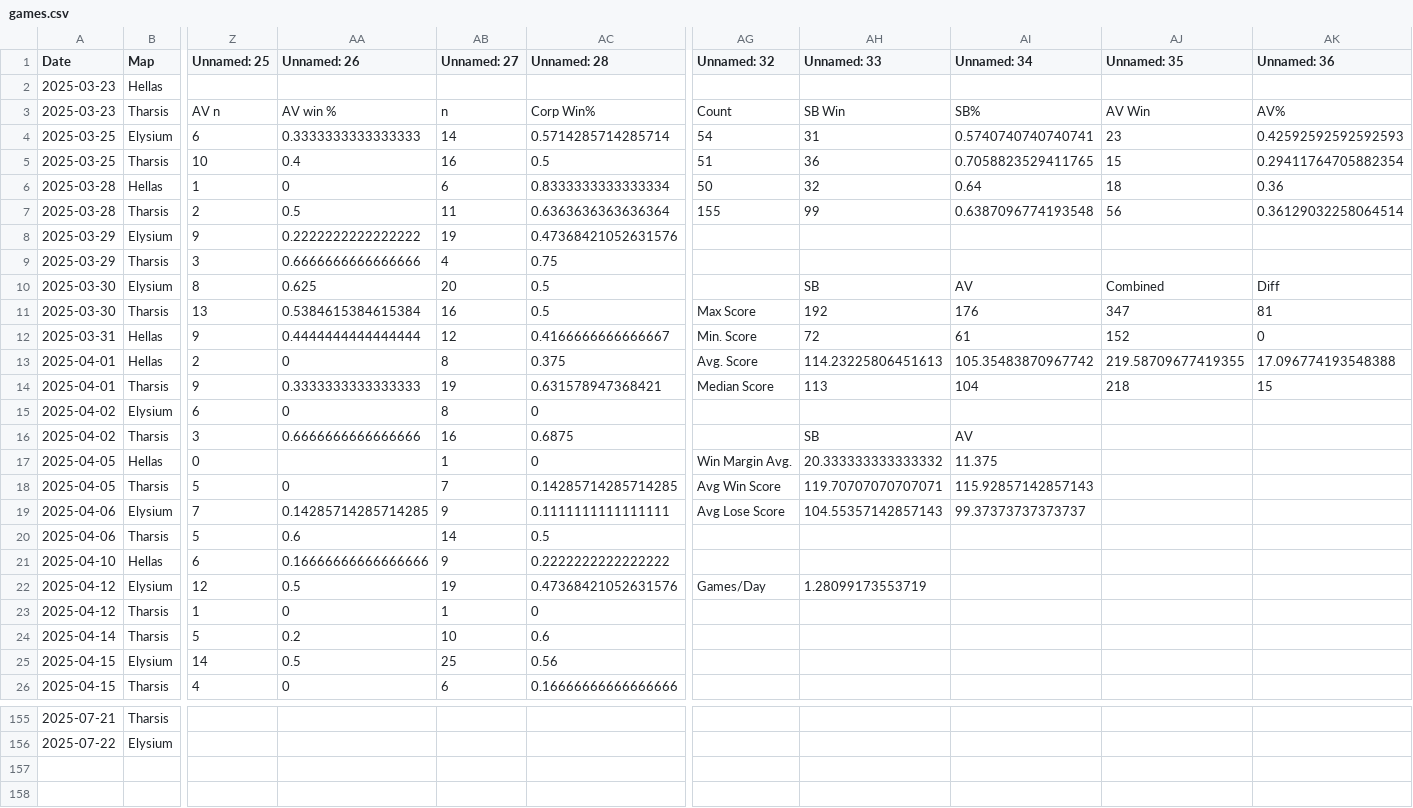
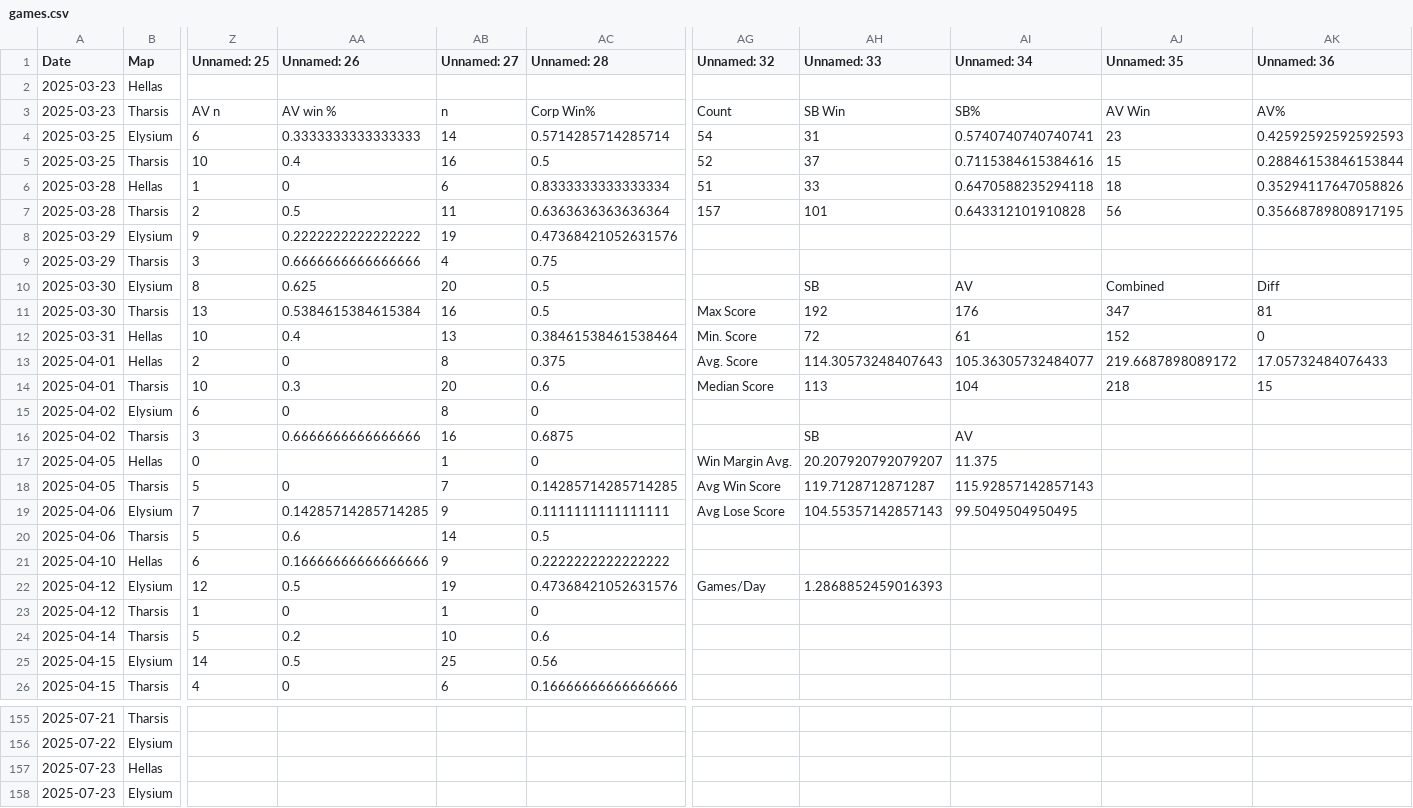
Before and after one commit to sjbergca/terraforming-tracker, a CSV file: games/games.csv, drawn as a sheet; only a part is shown, gaps mark what is left out; rows hold the shown columns only; the diff covers the shown part only; the diff names each change by its address in the sheet, - before the commit and + after, or states it on an @@ line.

Commit message:
🔄 Auto-update games.csv

```diff
--- a/games/games.csv
+++ b/games/games.csv
-AG5 (Unnamed: 32): 51
+AG5 (Unnamed: 32): 52
-AH5 (Unnamed: 33): 36
+AH5 (Unnamed: 33): 37
-AI5 (Unnamed: 34): 0.7058823529411765
+AI5 (Unnamed: 34): 0.7115384615384616
-AK5 (Unnamed: 36): 0.29411764705882354
+AK5 (Unnamed: 36): 0.28846153846153844
-AG6 (Unnamed: 32): 50
+AG6 (Unnamed: 32): 51
-AH6 (Unnamed: 33): 32
+AH6 (Unnamed: 33): 33
-AI6 (Unnamed: 34): 0.64
+AI6 (Unnamed: 34): 0.6470588235294118
-AK6 (Unnamed: 36): 0.36
+AK6 (Unnamed: 36): 0.35294117647058826
-AG7 (Unnamed: 32): 155
+AG7 (Unnamed: 32): 157
-AH7 (Unnamed: 33): 99
+AH7 (Unnamed: 33): 101
-AI7 (Unnamed: 34): 0.6387096774193548
+AI7 (Unnamed: 34): 0.643312101910828
-AK7 (Unnamed: 36): 0.36129032258064514
+AK7 (Unnamed: 36): 0.35668789808917195
-Z12 (Unnamed: 25): 9
+Z12 (Unnamed: 25): 10
-AA12 (Unnamed: 26): 0.4444444444444444
+AA12 (Unnamed: 26): 0.4
-AB12 (Unnamed: 27): 12
+AB12 (Unnamed: 27): 13
-AC12 (Unnamed: 28): 0.4166666666666667
+AC12 (Unnamed: 28): 0.38461538461538464
-AH13 (Unnamed: 33): 114.23225806451613
+AH13 (Unnamed: 33): 114.30573248407643
-AI13 (Unnamed: 34): 105.35483870967742
+AI13 (Unnamed: 34): 105.36305732484077
-AJ13 (Unnamed: 35): 219.58709677419355
+AJ13 (Unnamed: 35): 219.6687898089172
-AK13 (Unnamed: 36): 17.096774193548388
+AK13 (Unnamed: 36): 17.05732484076433
-Z14 (Unnamed: 25): 9
+Z14 (Unnamed: 25): 10
-AA14 (Unnamed: 26): 0.3333333333333333
+AA14 (Unnamed: 26): 0.3
-AB14 (Unnamed: 27): 19
+AB14 (Unnamed: 27): 20
-AC14 (Unnamed: 28): 0.631578947368421
+AC14 (Unnamed: 28): 0.6
-AH17 (Unnamed: 33): 20.333333333333332
+AH17 (Unnamed: 33): 20.207920792079207
-AH18 (Unnamed: 33): 119.70707070707071
+AH18 (Unnamed: 33): 119.7128712871287
-AI19 (Unnamed: 34): 99.37373737373737
+AI19 (Unnamed: 34): 99.5049504950495
-AH22 (Unnamed: 33): 1.28099173553719
+AH22 (Unnamed: 33): 1.2868852459016393
+row 157: 2025-07-23 | Hellas
+row 158: 2025-07-23 | Elysium
```
Also changed, not shown: 13 edited cells elsewhere in this file.
